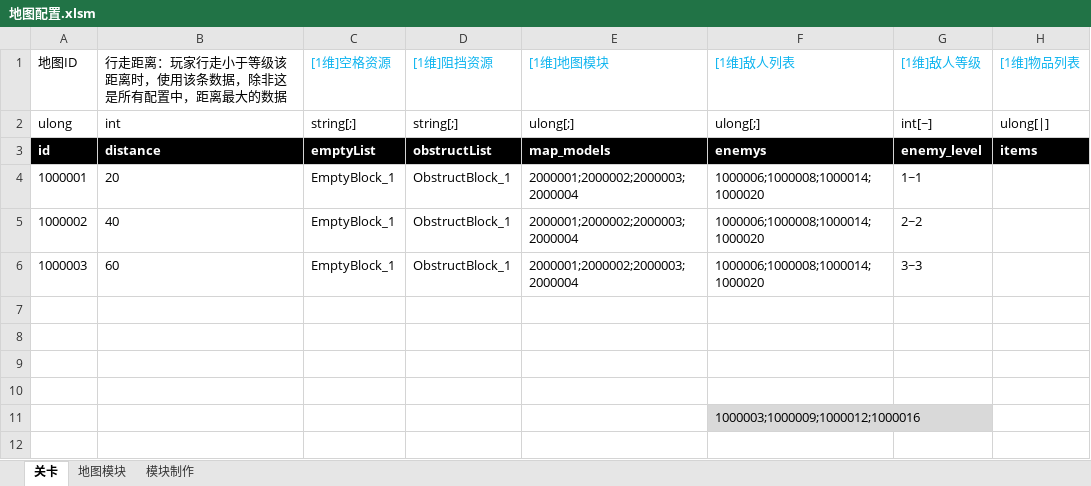
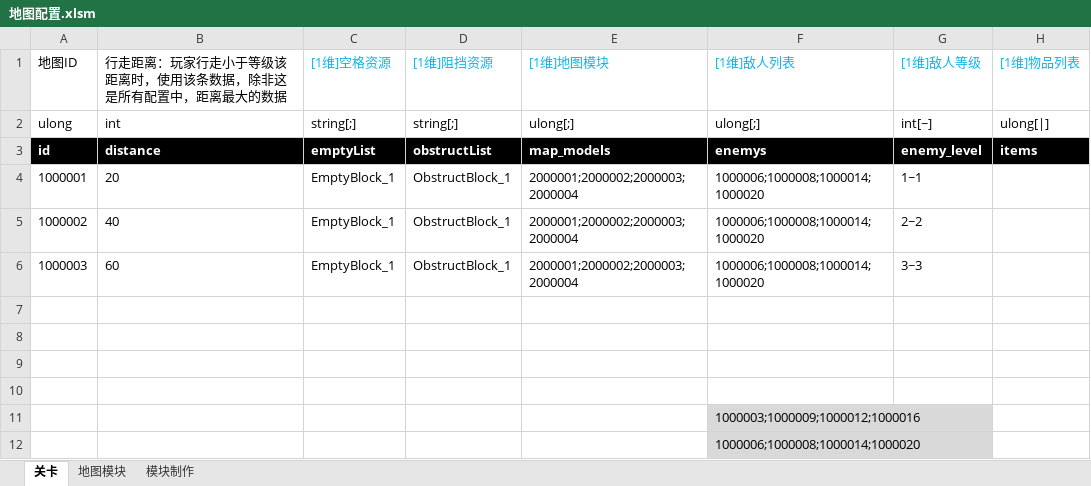
Before and after one commit to Canvastudio/Prometheus, an Excel workbook: Design/原始配置表/地图配置.xlsm, sheet 关卡, drawn as a sheet; values as stored, in another font and other column widths than the file's, no borders; conditional formats and table styles not drawn; the diff names each change by its address in the sheet, - before the commit and + after, or states it on an @@ line.

```diff
--- a/Design/原始配置表/地图配置.xlsm (sheet 关卡)
+++ b/Design/原始配置表/地图配置.xlsm (sheet 关卡)
+row 12:  |  |  |  |  | 1000006;1000008;1000014;1000020
```
Also changed, not shown: charts or pictures, Design/原始配置表/Global.xlsx, Design/原始配置表/技能.xlsm, 5 other files.
